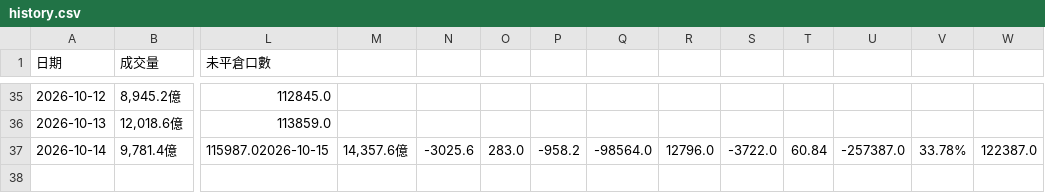
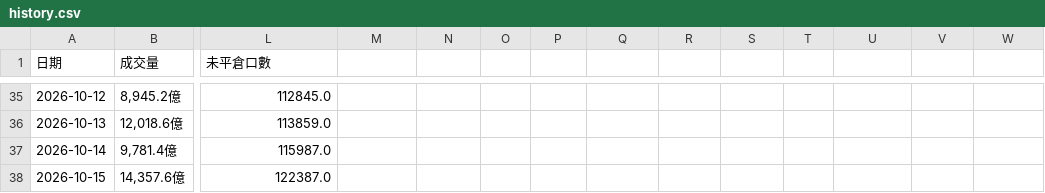
Before and after one commit to phosphor0110/taiex-indicator, a CSV file: history.csv, drawn as a sheet; only a part is shown, gaps mark what is left out; rows hold the shown columns only; the diff names each change by its address in the sheet, - before the commit and + after, or states it on an @@ line.

Commit message:
Update history.csv

```diff
--- a/history.csv
+++ b/history.csv
-L37 (未平倉口數): 115987.02026-10-15
+L37 (未平倉口數): 115987.0
-M37: 14,357.6億
+M37: (empty)
-N37: -3025.6
+N37: (empty)
-O37: 283.0
+O37: (empty)
-P37: -958.2
+P37: (empty)
-Q37: -98564.0
+Q37: (empty)
-R37: 12796.0
+R37: (empty)
-S37: -3722.0
+S37: (empty)
-T37: 60.84
+T37: (empty)
-U37: -257387.0
+U37: (empty)
-V37: 33.78%
+V37: (empty)
-W37: 122387.0
+W37: (empty)
+row 38: 2026-10-15 | 14,357.6億 | 122387.0
```
